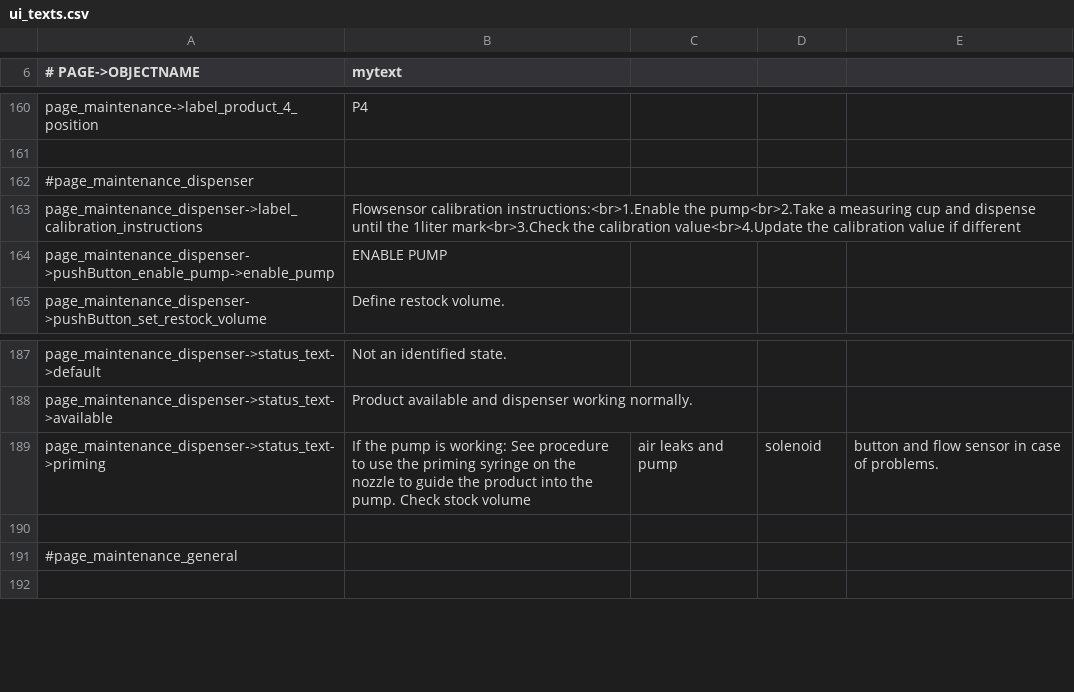
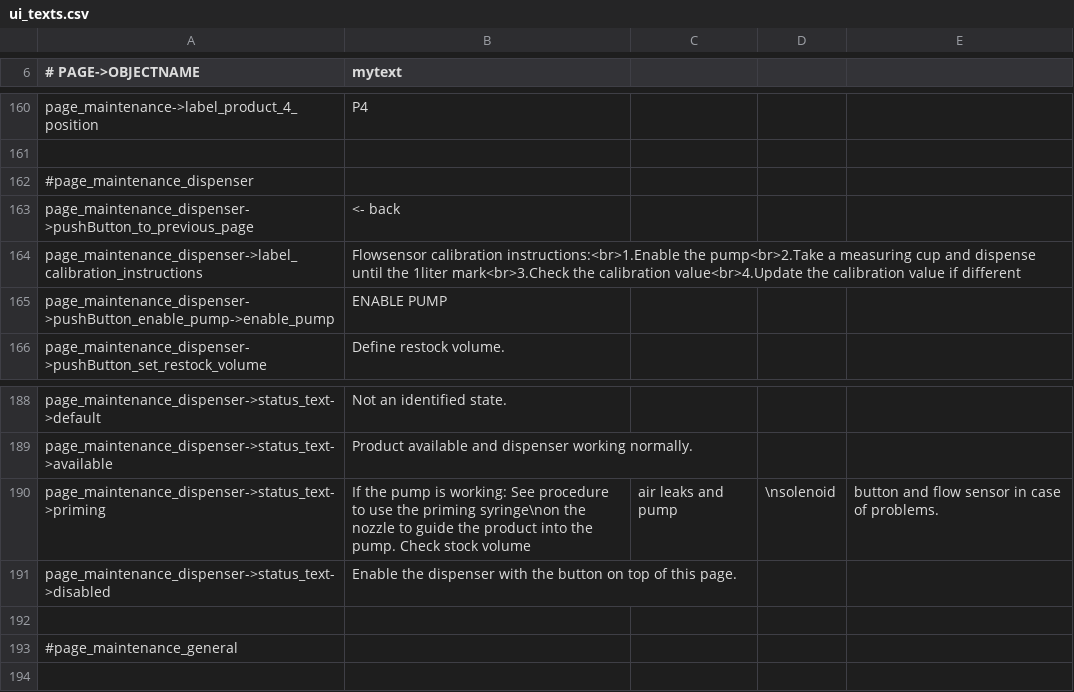
Before and after one commit to opensoapstand/station_computer, a CSV file: ui/references/templates/default/ui_texts.csv, drawn as a sheet; only a part is shown, gaps mark what is left out.

Commit message:
Improve maintenance dispenser page and other small changes

```diff
--- a/ui/references/templates/default/ui_texts.csv
+++ b/ui/references/templates/default/ui_texts.csv
@@ -162,2 +162,3 @@ page_maintenance->label_product_4_position,P4
 #page_maintenance_dispenser
+page_maintenance_dispenser->pushButton_to_previous_page,<- back
 page_maintenance_dispenser->label_calibration_instructions,Flowsensor calibration instructions:<br>1.Enable the pump<br>2.Take a measuring cup and dispense until the 1liter mark<br>3.Check the calibration value<br>4.Update the calibration value if different
@@ -188,3 +189,4 @@ page_maintenance_dispenser->status_text->default,Not an identified state.
 page_maintenance_dispenser->status_text->available,Product available and dispenser working normally.
-page_maintenance_dispenser->status_text->priming,If the pump is working: See procedure to use the priming syringe on the nozzle to guide the product into the pump. Check stock volume, air leaks and pump, solenoid, button and flow sensor in case of problems.
+page_maintenance_dispenser->status_text->priming,If the pump is working: See procedure to use the priming syringe\non the nozzle to guide the product into the pump. Check stock volume, air leaks and pump,\nsolenoid, button and flow sensor in case of problems.
+page_maintenance_dispenser->status_text->disabled,Enable the dispenser with the button on top of this page.
 
```
Also changed, not shown: 5 other files.
